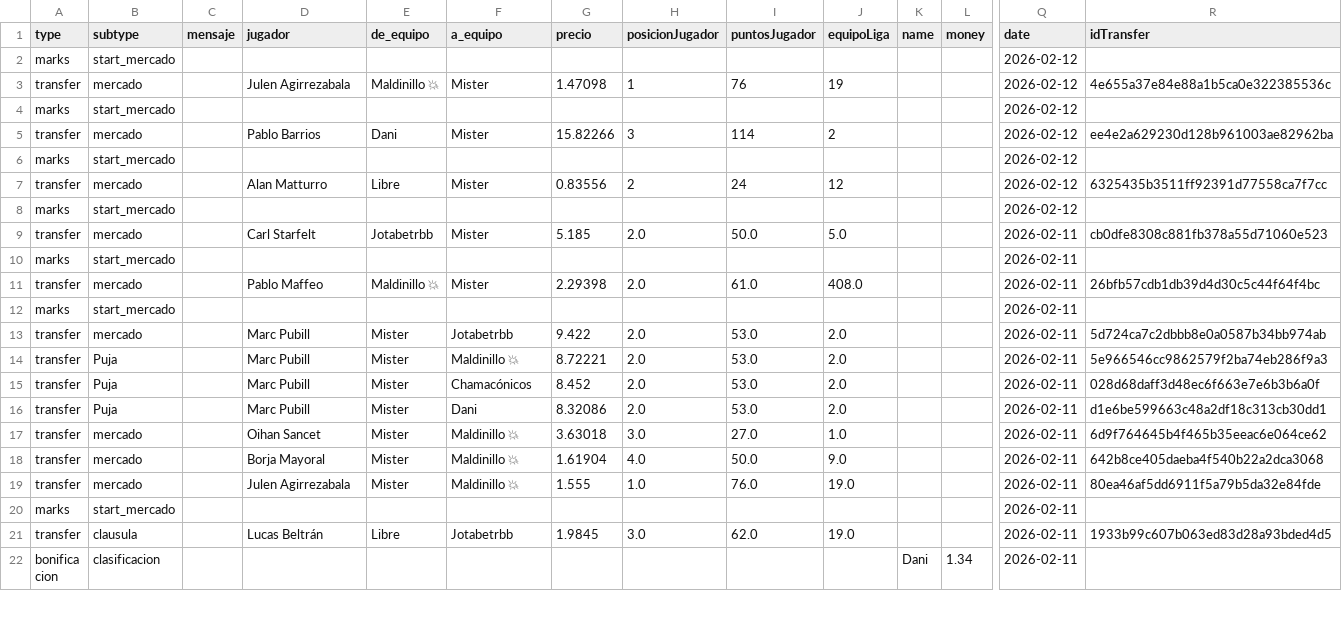
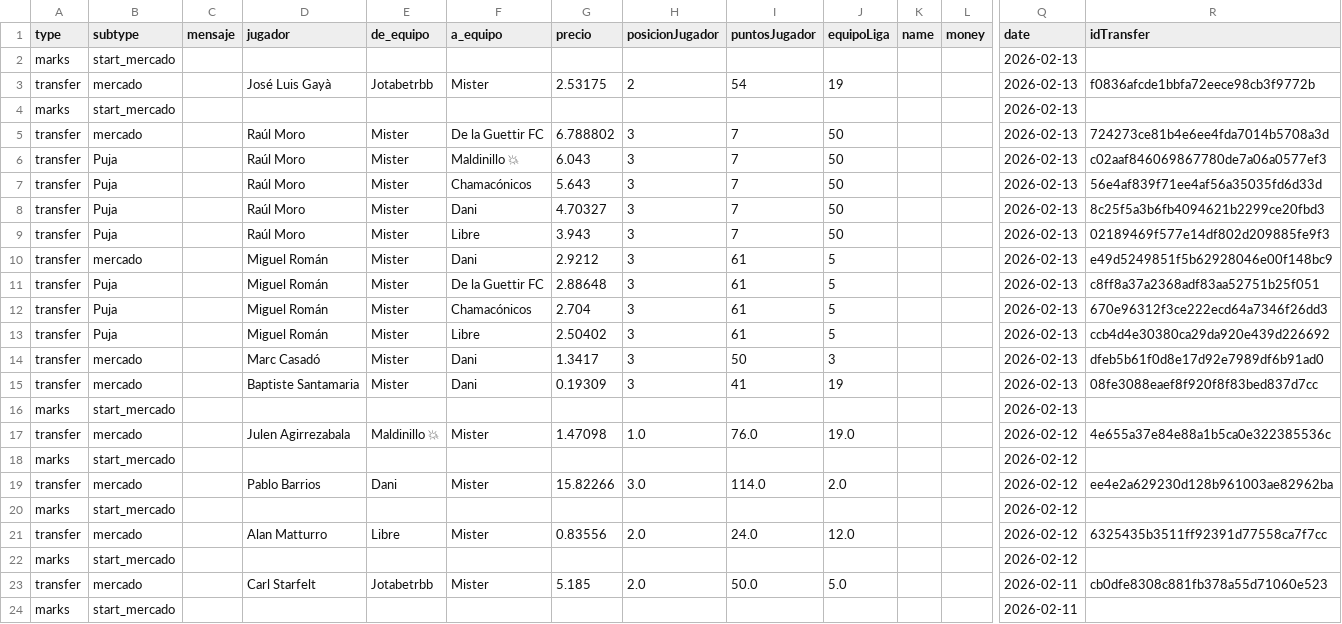
Before and after one commit to javica98/MisterFantasy_analytics, a CSV file: data/processed/ganancias.csv, drawn as a sheet; only a part is shown, gaps mark what is left out; the shorter side is filled out with more unchanged rows; removed rows and columns are numbered as before the commit, all else as after; rows hold the shown columns only; the diff names each change by its address in the sheet, - before the commit and + after, or states it on an @@ line.

```diff
--- a/data/processed/ganancias.csv
+++ b/data/processed/ganancias.csv
+row 2: marks | start_mercado |  |  |  |  |  |  |  |  |  |  | 2026-02-13
+row 3: transfer | mercado |  | José Luis Gayà | Jotabetrbb | Mister | 2.53175 | 2 | 54 | 19 |  |  | 2026-02-13 | f0836afcde1bbfa72eece98cb3f9772b
+row 4: marks | start_mercado |  |  |  |  |  |  |  |  |  |  | 2026-02-13
+row 5: transfer | mercado |  | Raúl Moro | Mister | De la Guettir FC | 6.788802 | 3 | 7 | 50 |  |  | 2026-02-13 | 724273ce81b4e6ee4fda7014b5708a3d
+row 6: transfer | Puja |  | Raúl Moro | Mister | Maldinillo 💥 | 6.043 | 3 | 7 | 50 |  |  | 2026-02-13 | c02aaf846069867780de7a06a0577ef3
+row 7: transfer | Puja |  | Raúl Moro | Mister | Chamacónicos | 5.643 | 3 | 7 | 50 |  |  | 2026-02-13 | 56e4af839f71ee4af56a35035fd6d33d
+row 8: transfer | Puja |  | Raúl Moro | Mister | Dani | 4.70327 | 3 | 7 | 50 |  |  | 2026-02-13 | 8c25f5a3b6fb4094621b2299ce20fbd3
+row 9: transfer | Puja |  | Raúl Moro | Mister | Libre | 3.943 | 3 | 7 | 50 |  |  | 2026-02-13 | 02189469f577e14df802d209885fe9f3
+row 10: transfer | mercado |  | Miguel Román | Mister | Dani | 2.9212 | 3 | 61 | 5 |  |  | 2026-02-13 | e49d5249851f5b62928046e00f148bc9
+row 11: transfer | Puja |  | Miguel Román | Mister | De la Guettir FC | 2.88648 | 3 | 61 | 5 |  |  | 2026-02-13 | c8ff8a37a2368adf83aa52751b25f051
+row 12: transfer | Puja |  | Miguel Román | Mister | Chamacónicos | 2.704 | 3 | 61 | 5 |  |  | 2026-02-13 | 670e96312f3ce222ecd64a7346f26dd3
+row 13: transfer | Puja |  | Miguel Román | Mister | Libre | 2.50402 | 3 | 61 | 5 |  |  | 2026-02-13 | ccb4d4e30380ca29da920e439d226692
+row 14: transfer | mercado |  | Marc Casadó | Mister | Dani | 1.3417 | 3 | 50 | 3 |  |  | 2026-02-13 | dfeb5b61f0d8e17d92e7989df6b91ad0
+row 15: transfer | mercado |  | Baptiste Santamaria | Mister | Dani | 0.19309 | 3 | 41 | 19 |  |  | 2026-02-13 | 08fe3088eaef8f920f8f83bed837d7cc
+row 16: marks | start_mercado |  |  |  |  |  |  |  |  |  |  | 2026-02-13
+row 17: transfer | mercado |  | Julen Agirrezabala | Maldinillo 💥 | Mister | 1.47098 | 1.0 | 76.0 | 19.0 |  |  | 2026-02-12 | 4e655a37e84e88a1b5ca0e322385536c
-D19 (jugador): Julen Agirrezabala
+D19 (jugador): Pablo Barrios
-E19 (de_equipo): Maldinillo 💥
+E19 (de_equipo): Dani
-G19 (precio): 1.47098
+G19 (precio): 15.82266
-H19 (posicionJugador): 1
+H19 (posicionJugador): 3.0
-I19 (puntosJugador): 76
+I19 (puntosJugador): 114.0
-J19 (equipoLiga): 19
+J19 (equipoLiga): 2.0
-R19 (idTransfer): 4e655a37e84e88a1b5ca0e322385536c
+R19 (idTransfer): ee4e2a629230d128b961003ae82962ba
-row 5: transfer | mercado |  | Pablo Barrios | Dani | Mister | 15.82266 | 3 | 114 | 2 |  |  | 2026-02-12 | ee4e2a629230d128b961003ae82962ba
-row 6: marks | start_mercado |  |  |  |  |  |  |  |  |  |  | 2026-02-12
-H21 (posicionJugador): 2
+H21 (posicionJugador): 2.0
-I21 (puntosJugador): 24
+I21 (puntosJugador): 24.0
-J21 (equipoLiga): 12
+J21 (equipoLiga): 12.0
```
Also changed, not shown: data/processed/ganancias_clean.csv, data/processed/ganancias_jugador.csv, 4 other files.
